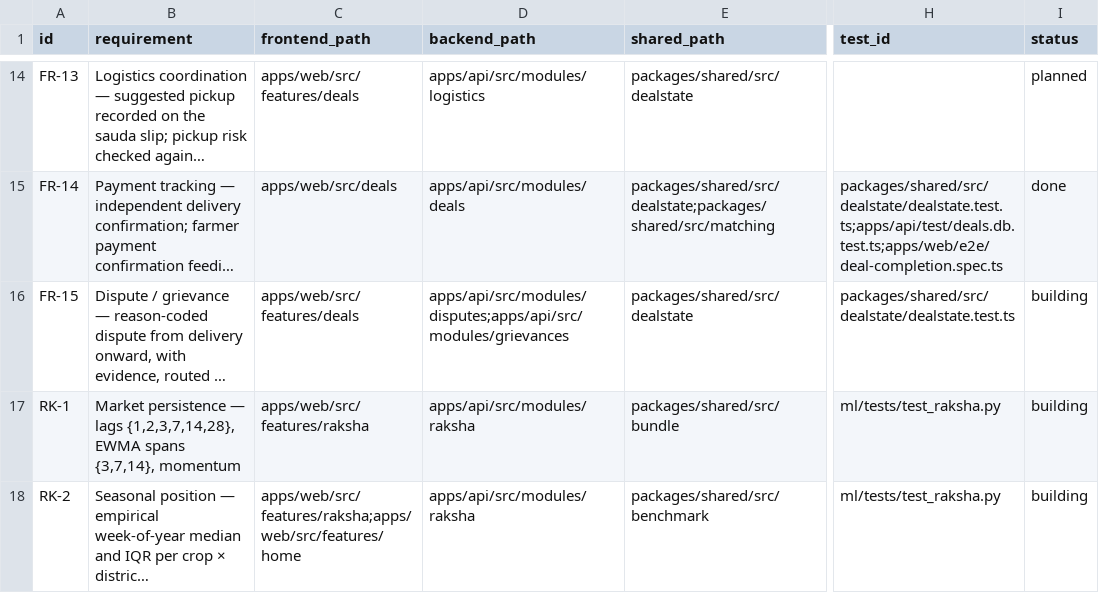
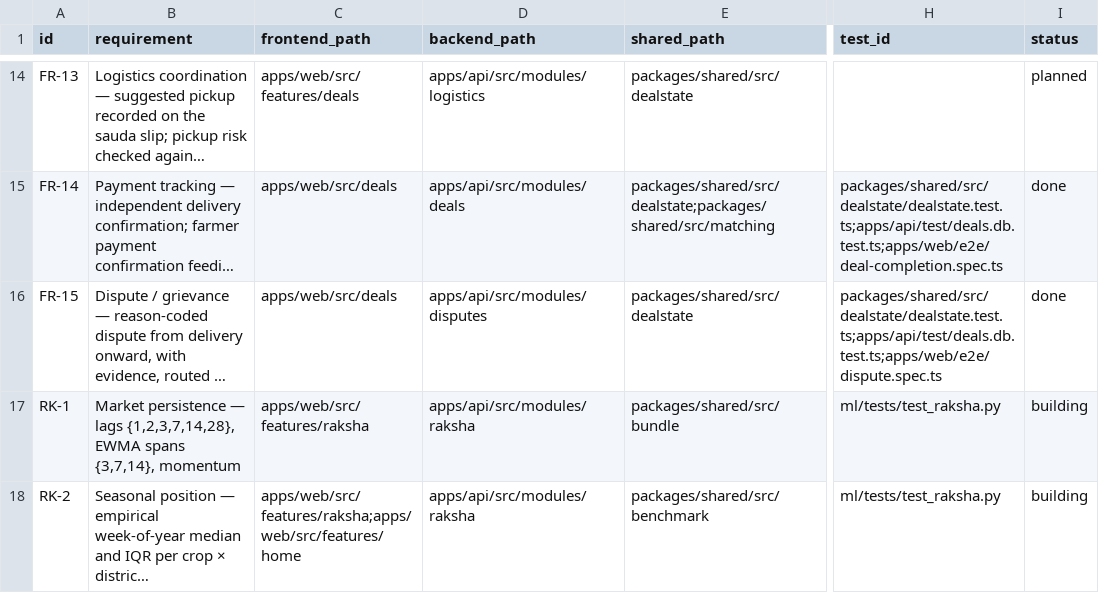
Before and after one commit to anxshh007/FasalRaksha, a CSV file: REQUIREMENTS.csv, drawn as a sheet; only a part is shown, gaps mark what is left out; long unchanged cells end in …; the diff names each change by its address in the sheet, - before the commit and + after, or states it on an @@ line.

Commit message:
P17 · a complaint has somewhere to go, and it is visible
A marketplace without a complaint path only works when nothing goes wrong. From the moment both
sides agree the lot changed hands, either of them can say what happened — one of five plain
sentences, their own words, and the photograph already taken of the lot — and it reaches the
agriculture officer of that deal's own district.

What is sent is a reason code. That is the whole institutional point: a district officer can be
told "eleven grade disputes in Niphad this month" without anybody parsing eleven paragraphs.
`GET /api/disputes/patterns` counts exactly that, by district and reason, with no names and no
notes — a pattern, not a case file — and row-level security keeps each officer inside their own
district, so the endpoint cannot be widened by asking it nicely.

The evidence is attached by reference: the storage key and content hash of the photograph already
on file, verified when it arrived (§8.6). Asking a farmer to re-upload eight megabytes over 2G at
the moment the deal has gone wrong would be the worst possible time to ask.

And it is visible. While a complaint against a buyer is open, their rating is not shown beside it
— it is not shown at all, on the offer card and on the shortlist card alike. Shown beside a 4.8,
a complaint reads as a footnote; shown instead of it, it reads as what it is. That is what §8.9
means by an open dispute suppressing the clean presentation, and it is what gives the mechanism
teeth.

Nothing about the deal moves when a dispute is raised. The money and the delivery stand recorded;
a dispute is a complaint about what happened, not a way to undo it.

  apps/api/test/deals.db.test.ts   15 passed — too early refused, one open at a time, the officer
                                   of another district cannot even see it, open → review →
                                   resolved with an outcome, patterns by reason
  apps/web/e2e/dispute.spec.ts     1 passed — §16.3 step 19 in Edge: photograph, grade dispute,
                                   the officer named, the rating gone
  pnpm verify                      PASS (typecheck, build, unit, DB, ML, 16 E2E, audit)

The officer's own console is deferred and written down as CUTS C-12: every rule it would sit on
is built and tested, and the routing is shown internally in Judge Mode (P20).

```diff
--- a/REQUIREMENTS.csv
+++ b/REQUIREMENTS.csv
-C16 (frontend_path): apps/web/src/features/deals
+C16 (frontend_path): apps/web/src/deals
-D16 (backend_path): apps/api/src/modules/disputes;apps/api/src/modules/grievances
+D16 (backend_path): apps/api/src/modules/disputes
-H16 (test_id): packages/shared/src/dealstate/dealstate.test.ts
+H16 (test_id): packages/shared/src/dealstate/dealstate.test.ts;apps/api/test/deals.db.test.ts;apps/web/e2e/dispute.spec.ts
-I16 (status): building
+I16 (status): done
```
Also changed, not shown: 16 other files.
